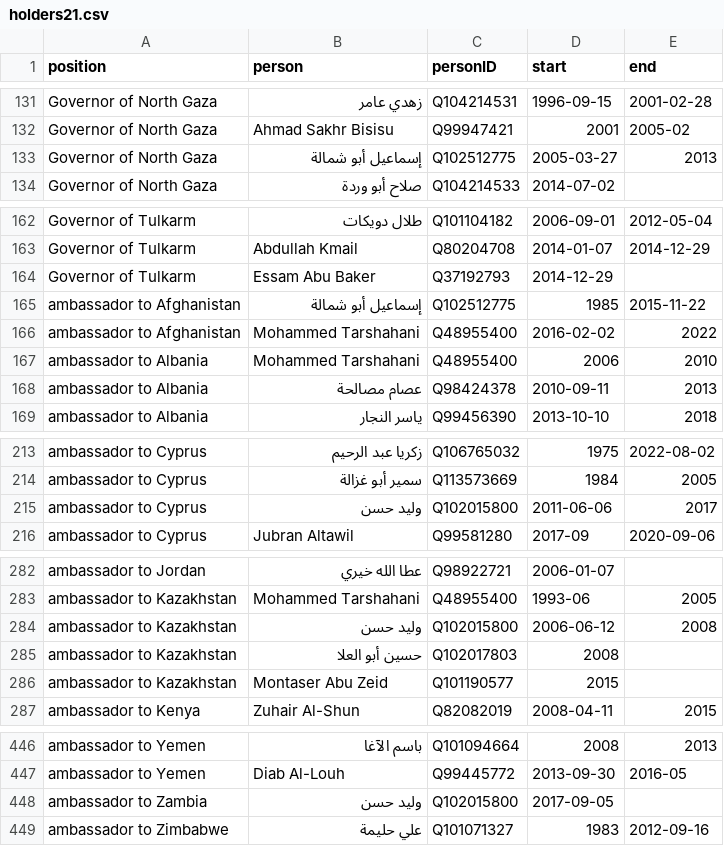
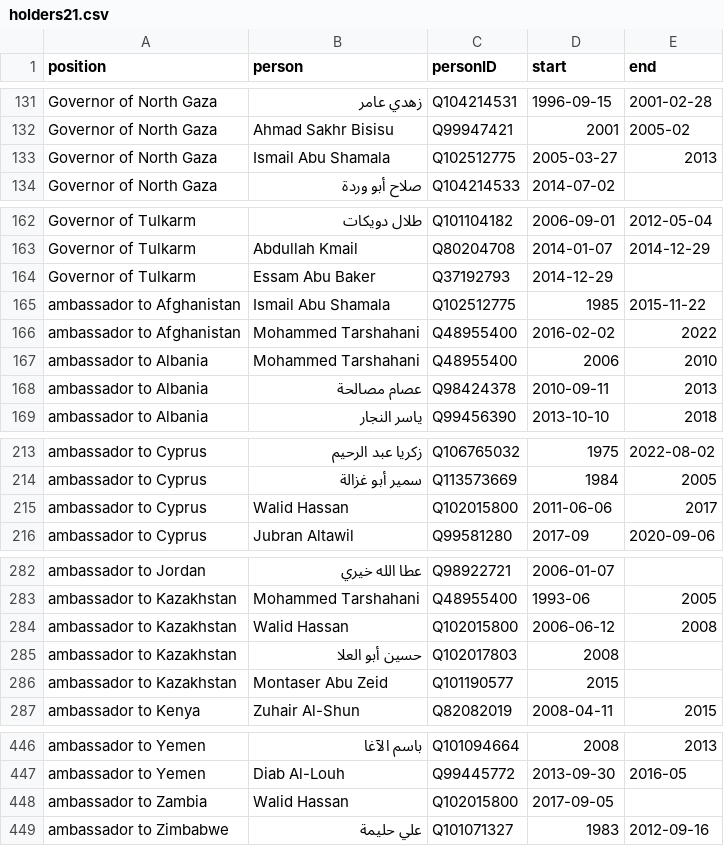
Before and after one commit to every-politician-scrapers/palestine, a CSV file: html/holders21.csv, drawn as a sheet; only a part is shown, gaps mark what is left out.

```diff
--- a/html/holders21.csv
+++ b/html/holders21.csv
@@ -132,3 +132,3 @@ Governor of North Gaza,زهدي عامر,Q104214531,1996-09-15,2001-02-28
 Governor of North Gaza,Ahmad Sakhr Bisisu,Q99947421,2001,2005-02
-Governor of North Gaza,إسماعيل أبو شمالة,Q102512775,2005-03-27,2013
+Governor of North Gaza,Ismail Abu Shamala,Q102512775,2005-03-27,2013
 Governor of North Gaza,صلاح أبو وردة,Q104214533,2014-07-02,
@@ -164,3 +164,3 @@ Governor of Tulkarm,Abdullah Kmail,Q80204708,2014-01-07,2014-12-29
 Governor of Tulkarm,Essam Abu Baker,Q37192793,2014-12-29,
-ambassador to Afghanistan,إسماعيل أبو شمالة,Q102512775,1985,2015-11-22
+ambassador to Afghanistan,Ismail Abu Shamala,Q102512775,1985,2015-11-22
 ambassador to Afghanistan,Mohammed Tarshahani,Q48955400,2016-02-02,2022
@@ -214,3 +214,3 @@ ambassador to Cyprus,زكريا عبد الرحيم,Q106765032,1975,2022-08-02
 ambassador to Cyprus,سمير أبو غزالة,Q113573669,1984,2005
-ambassador to Cyprus,وليد حسن,Q102015800,2011-06-06,2017
+ambassador to Cyprus,Walid Hassan,Q102015800,2011-06-06,2017
 ambassador to Cyprus,Jubran Altawil,Q99581280,2017-09,2020-09-06
@@ -283,3 +283,3 @@ ambassador to Jordan,عطا الله خيري,Q98922721,2006-01-07,
 ambassador to Kazakhstan,Mohammed Tarshahani,Q48955400,1993-06,2005
-ambassador to Kazakhstan,وليد حسن,Q102015800,2006-06-12,2008
+ambassador to Kazakhstan,Walid Hassan,Q102015800,2006-06-12,2008
 ambassador to Kazakhstan,حسين أبو العلا,Q102017803,2008,
@@ -447,3 +447,3 @@ ambassador to Yemen,باسم الآغا,Q101094664,2008,2013
 ambassador to Yemen,Diab Al-Louh,Q99445772,2013-09-30,2016-05
-ambassador to Zambia,وليد حسن,Q102015800,2017-09-05,
+ambassador to Zambia,Walid Hassan,Q102015800,2017-09-05,
 ambassador to Zimbabwe,علي حليمة,Q101071327,1983,2012-09-16
```
Also changed, not shown: html/bio.csv, html/family.csv.
